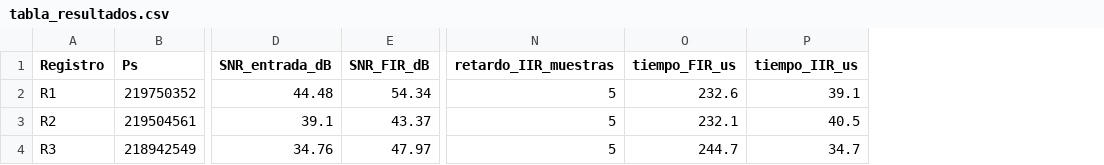
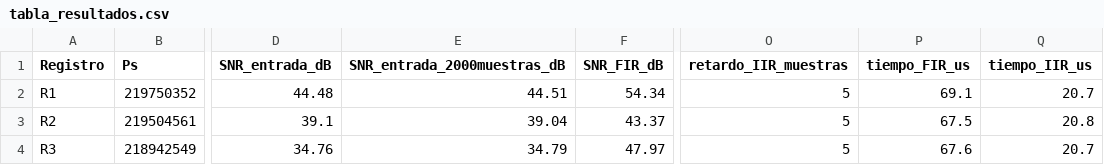
Before and after one commit to Andresumng2024/pds-proyecto2-equipo2, a CSV file: tabla_resultados.csv, drawn as a sheet; only a part is shown, gaps mark what is left out; addresses are those after the commit; the diff names each change by its address in the sheet, - before the commit and + after, or states it on an @@ line.

```diff
--- a/tabla_resultados.csv
+++ b/tabla_resultados.csv
+column E (SNR_entrada_2000muestras_dB), rows 2-4: 44.51 | 39.04 | 34.79
-P2 (tiempo_FIR_us): 232.6
+P2 (tiempo_FIR_us): 69.1
-Q2 (tiempo_IIR_us): 39.1
+Q2 (tiempo_IIR_us): 20.7
-P3 (tiempo_FIR_us): 232.1
+P3 (tiempo_FIR_us): 67.5
-Q3 (tiempo_IIR_us): 40.5
+Q3 (tiempo_IIR_us): 20.8
-P4 (tiempo_FIR_us): 244.7
+P4 (tiempo_FIR_us): 67.6
-Q4 (tiempo_IIR_us): 34.7
+Q4 (tiempo_IIR_us): 20.7
```
Also changed, not shown: 5 other files.
